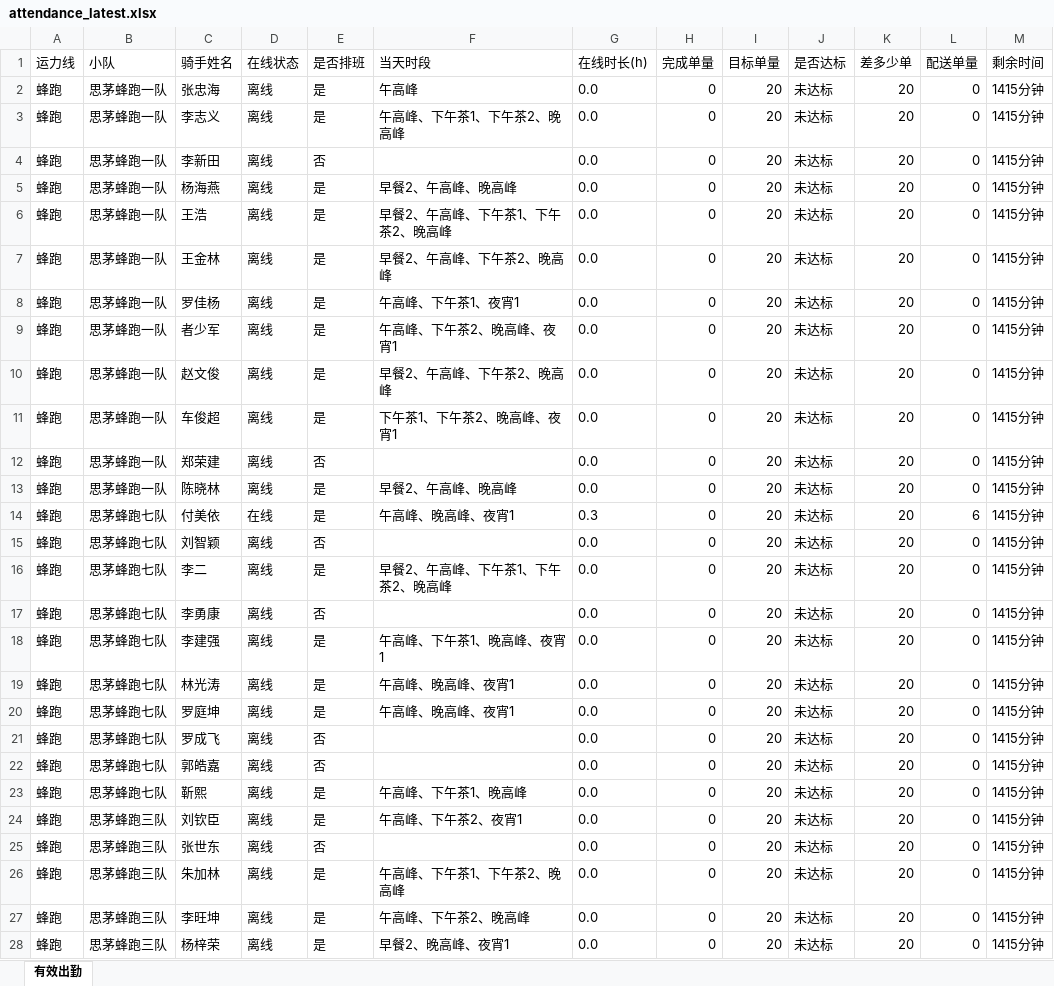
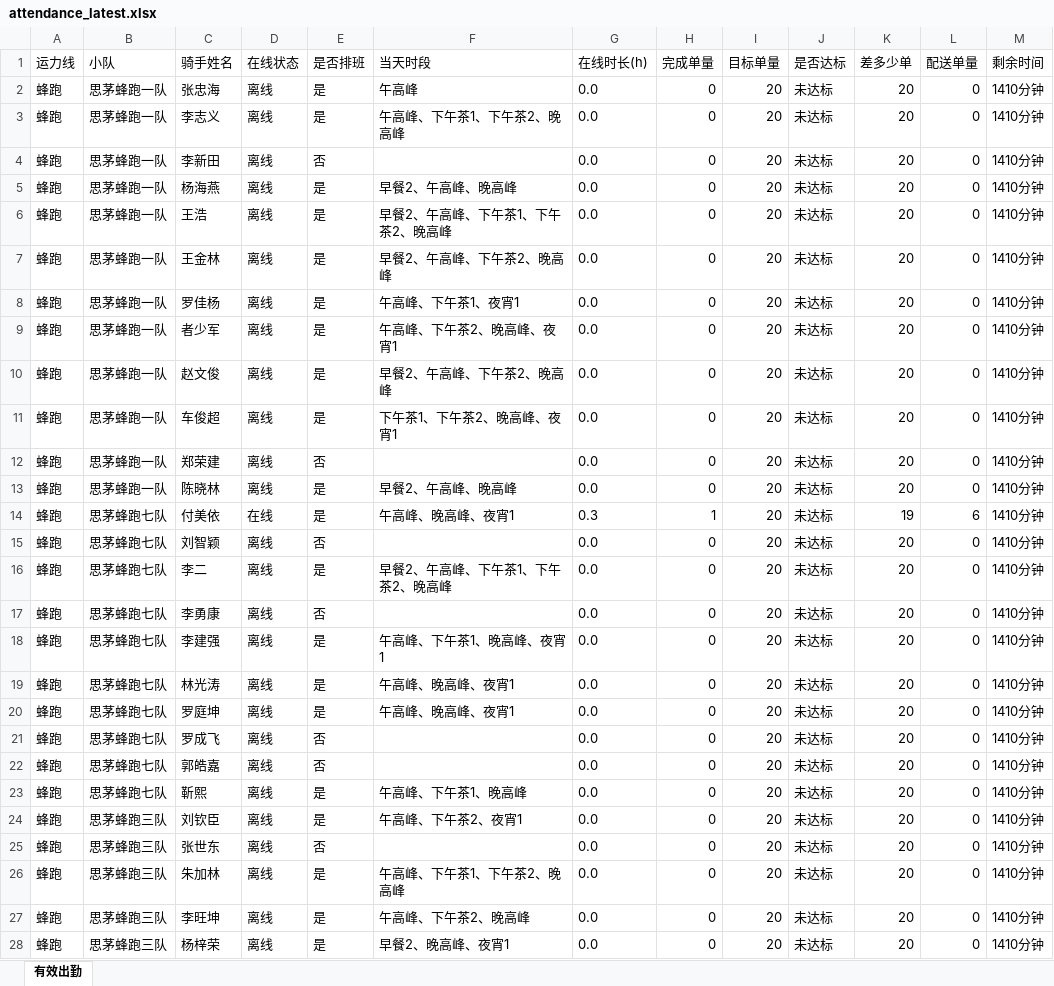
Before and after one commit to 424584635-png/dzt-dashboard, an Excel workbook: public/attendance_latest.xlsx, sheet 有效出勤, drawn as a sheet; only a part is shown; values as stored, in another font and other column widths than the file's, no borders; the diff covers the shown part only; the diff names each change by its address in the sheet, - before the commit and + after, or states it on an @@ line.

Commit message:
data: 202611020030 (241 骑手)

```diff
--- a/public/attendance_latest.xlsx (sheet 有效出勤)
+++ b/public/attendance_latest.xlsx (sheet 有效出勤)
-M2:M28 (剩余时间): 1415分钟
+M2:M28 (剩余时间): 1410分钟
-H14 (完成单量): 0
+H14 (完成单量): 1
-K14 (差多少单): 20
+K14 (差多少单): 19
```
Also changed, not shown: 235 edited cells elsewhere in this sheet, 6 other files.
